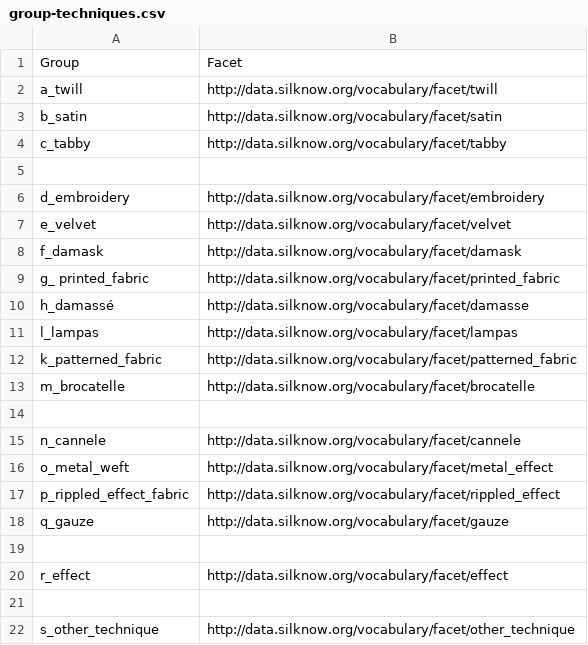
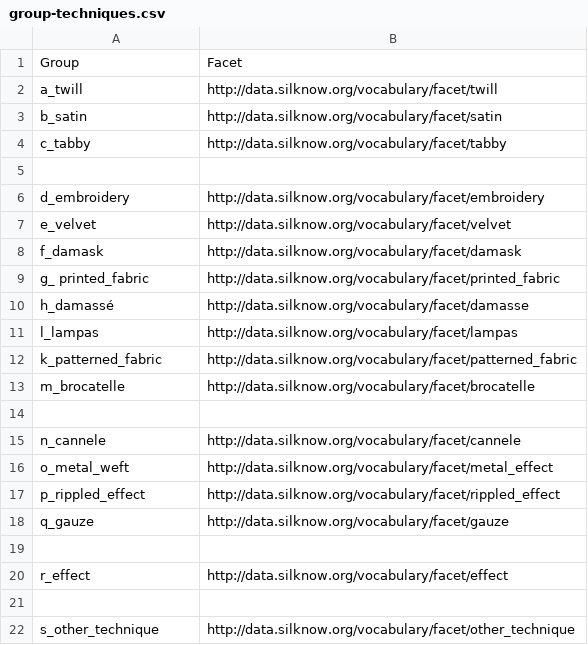
Before and after one commit to silknow/thesaurus, a CSV file: raw-data/group-techniques.csv, drawn as a sheet.

```diff
--- a/raw-data/group-techniques.csv
+++ b/raw-data/group-techniques.csv
@@ -16,3 +16,3 @@ n_cannele,http://data.silknow.org/vocabulary/facet/cannele
 o_metal_weft,http://data.silknow.org/vocabulary/facet/metal_effect
-p_rippled_effect_fabric,http://data.silknow.org/vocabulary/facet/rippled_effect
+p_rippled_effect,http://data.silknow.org/vocabulary/facet/rippled_effect
 q_gauze,http://data.silknow.org/vocabulary/facet/gauze
```
Also changed, not shown: raw-data/group-materials.csv, 7 other files.
